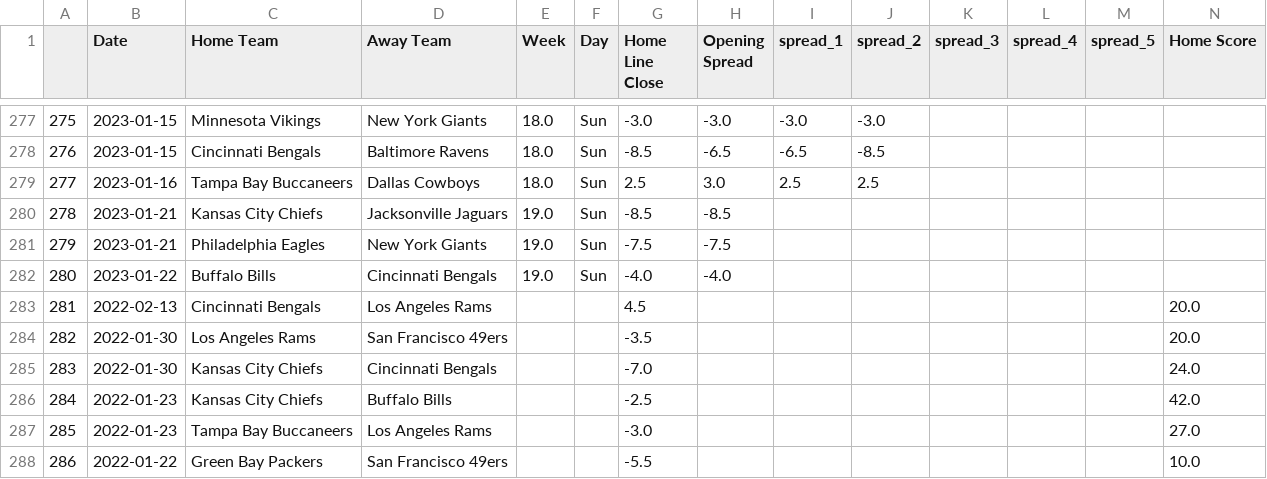
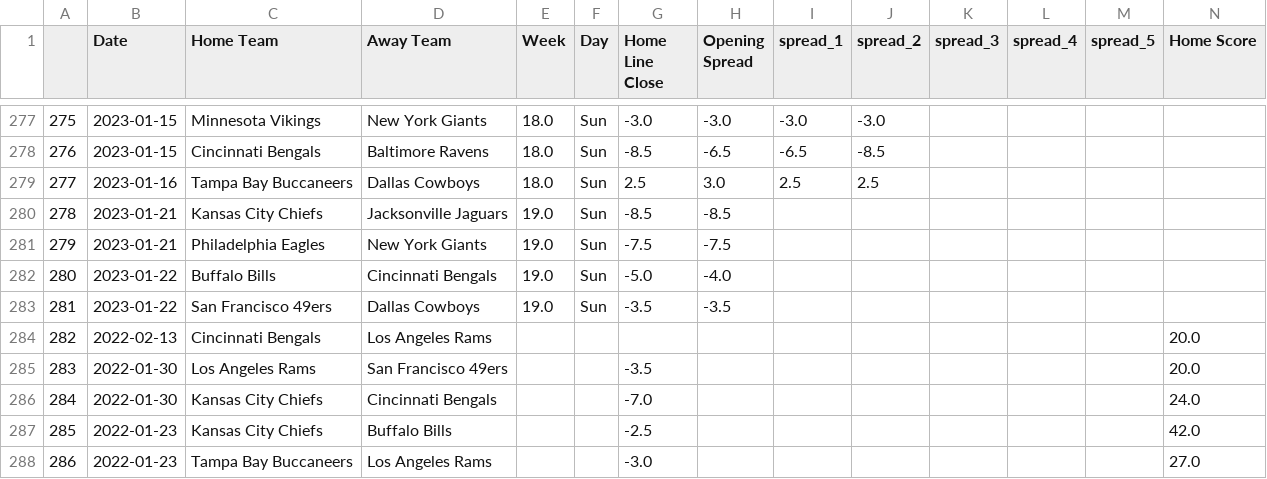
Before and after one commit to ZeNoonan/nfl, a CSV file: nfl_odds_2022_2023.csv, drawn as a sheet; only a part is shown, gaps mark what is left out; the shorter side is filled out with more unchanged rows; addresses are those after the commit; rows hold the shown columns only; the diff names each change by its address in the sheet, - before the commit and + after, or states it on an @@ line.

```diff
--- a/nfl_odds_2022_2023.csv
+++ b/nfl_odds_2022_2023.csv
-G282 (Home Line Close): -4.0
+G282 (Home Line Close): -5.0
+row 283: 281 | 2023-01-22 | San Francisco 49ers | Dallas Cowboys | 19.0 | Sun | -3.5 | -3.5
@@ column A renumbered from row 284 down @@
-G284 (Home Line Close): 4.5
+G284 (Home Line Close): (empty)
```
Also changed, not shown: nfl_scores_2022_2023.csv.
